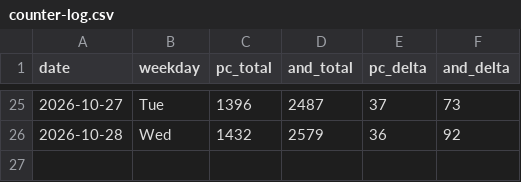
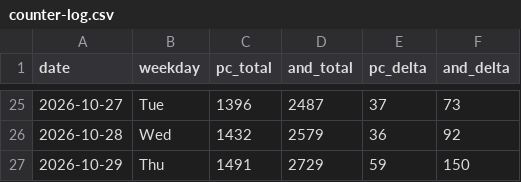
Before and after one commit to allday-lib/wm-dist, a CSV file: stats/counter-log.csv, drawn as a sheet; only a part is shown, gaps mark what is left out; the diff names each change by its address in the sheet, - before the commit and + after, or states it on an @@ line.

```diff
--- a/stats/counter-log.csv
+++ b/stats/counter-log.csv
+row 27: 2026-10-29 | Thu | 1491 | 2729 | 59 | 150
```
